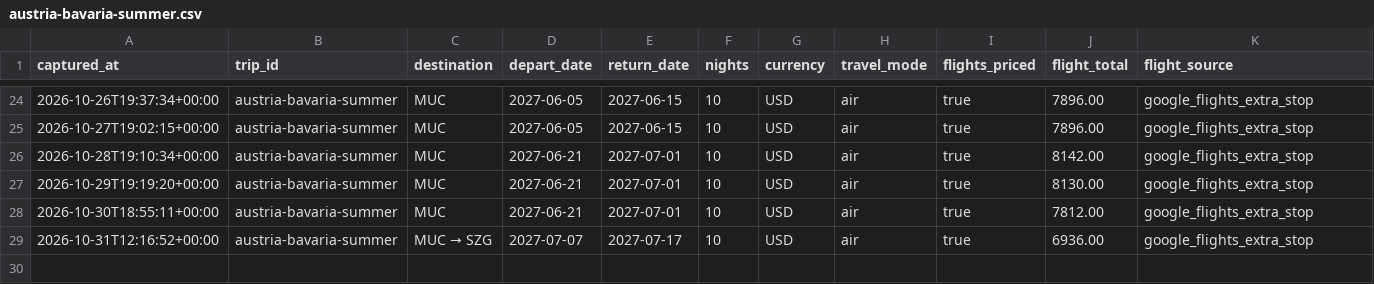
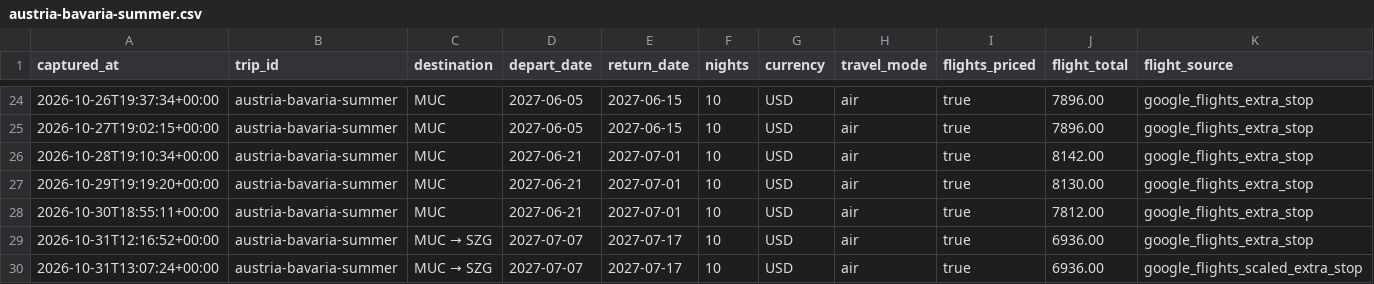
Before and after one commit to leeessner/Vacation-finder, a CSV file: data/history/austria-bavaria-summer.csv, drawn as a sheet; only a part is shown, gaps mark what is left out; rows hold the shown columns only; the diff names each change by its address in the sheet, - before the commit and + after, or states it on an @@ line.

```diff
--- a/data/history/austria-bavaria-summer.csv
+++ b/data/history/austria-bavaria-summer.csv
+row 30: 2026-10-31T13:07:24+00:00 | austria-bavaria-summer | MUC → SZG | 2027-07-07 | 2027-07-17 | 10 | USD | air | true | 6936.00 | google_flights_scaled_extra_stop
```
Also changed, not shown: data/history/nashville-spring-break.csv, data/history/paris-versailles.csv, 42 other files.
